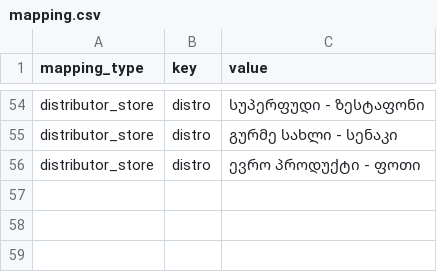
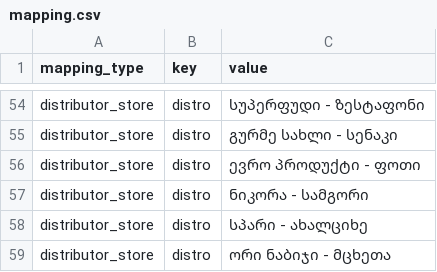
Before and after one commit to svanidzeamiko4-tech/smart--inventory-system, a CSV file: mapping.csv, drawn as a sheet; only a part is shown, gaps mark what is left out.

Commit message:
Updated distributor and product data by adding new store entries for ნიკორა - სამგორი, სპარი - ახალციხე, and ორი ნაბიჯი - მცხეთა. Enhanced user data for distributor role to reflect these changes in allowed stores and products.

```diff
--- a/mapping.csv
+++ b/mapping.csv
@@ -56 +56,4 @@ distributor_store,distro,გურმე სახლი - სენაკი
 distributor_store,distro,ევრო პროდუქტი - ფოთი
+distributor_store,distro,ნიკორა - სამგორი
+distributor_store,distro,სპარი - ახალციხე
+distributor_store,distro,ორი ნაბიჯი - მცხეთა
```
Also changed, not shown: users.csv, 1 other file.
